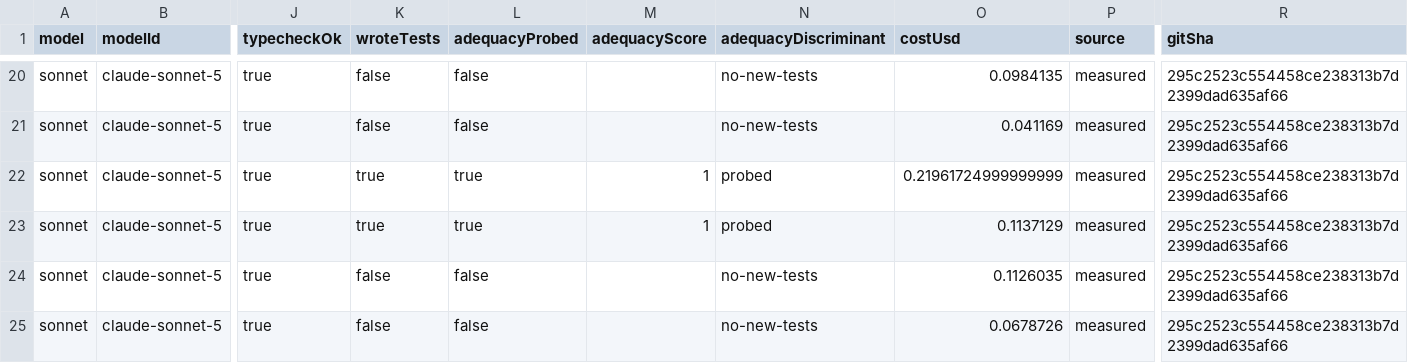
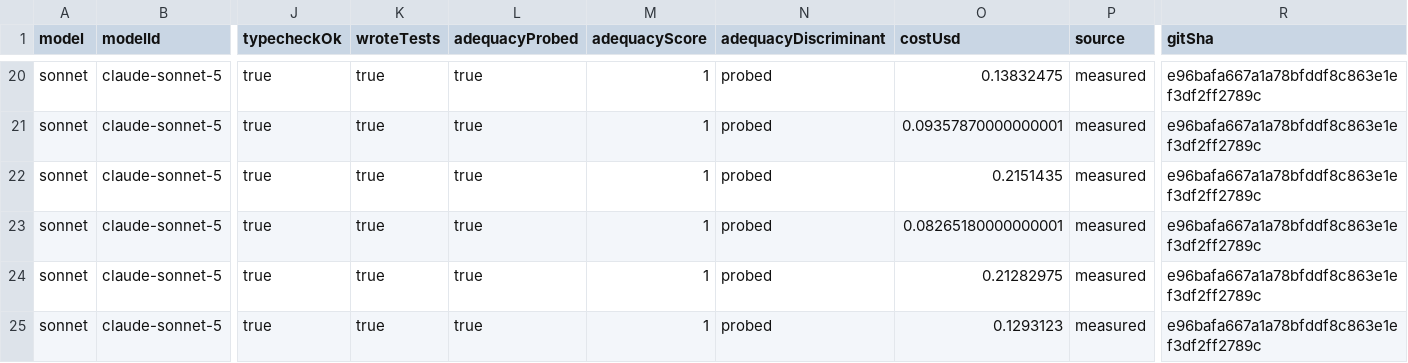
Before and after one commit to lvlup-sw/exarchos, a CSV file: docs/evals/data/2026-07-09/exp3-underspec-ab.csv, drawn as a sheet; only a part is shown, gaps mark what is left out; the diff covers the shown part only; the diff names each change by its address in the sheet, - before the commit and + after, or states it on an @@ line.

```diff
--- a/docs/evals/data/2026-07-09/exp3-underspec-ab.csv
+++ b/docs/evals/data/2026-07-09/exp3-underspec-ab.csv
-K20:K21 (wroteTests): false
+K20:K21 (wroteTests): true
-L20:L21 (adequacyProbed): false
+L20:L21 (adequacyProbed): true
-M20:M21 (adequacyScore): (empty)
+M20:M21 (adequacyScore): 1
-N20:N21 (adequacyDiscriminant): no-new-tests
+N20:N21 (adequacyDiscriminant): probed
-O20 (costUsd): 0.0984135
+O20 (costUsd): 0.13832475
-R20:R25 (gitSha): 295c2523c554458ce238313b7d2399dad635af66
+R20:R25 (gitSha): e96bafa667a1a78bfddf8c863e1ef3df2ff2789c
-O21 (costUsd): 0.041169
+O21 (costUsd): 0.09357870000000001
-O22 (costUsd): 0.21961724999999999
+O22 (costUsd): 0.2151435
-O23 (costUsd): 0.1137129
+O23 (costUsd): 0.08265180000000001
-K24:K25 (wroteTests): false
+K24:K25 (wroteTests): true
-L24:L25 (adequacyProbed): false
+L24:L25 (adequacyProbed): true
-M24:M25 (adequacyScore): (empty)
+M24:M25 (adequacyScore): 1
-N24:N25 (adequacyDiscriminant): no-new-tests
+N24:N25 (adequacyDiscriminant): probed
-O24 (costUsd): 0.1126035
+O24 (costUsd): 0.21282975
-O25 (costUsd): 0.0678726
+O25 (costUsd): 0.1293123
```
Also changed, not shown: 56 edited cells elsewhere in this file, 56 other files.
